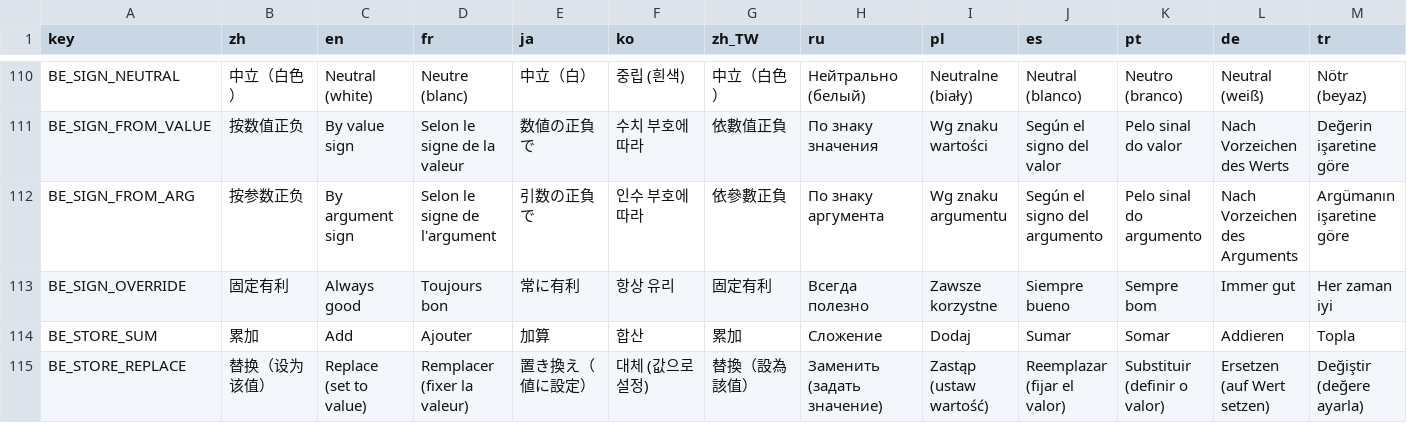
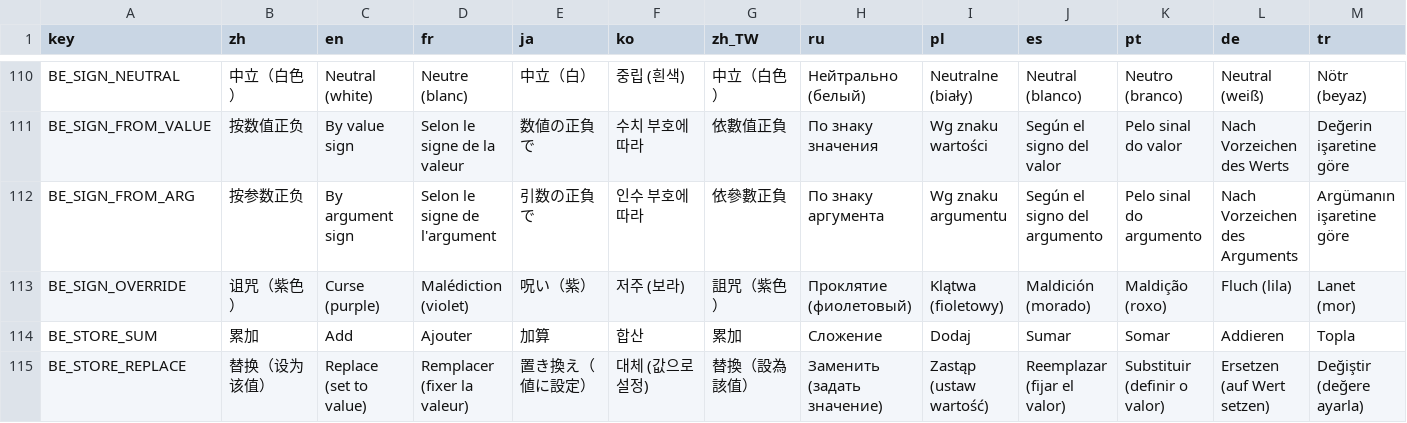
Before and after one commit to mojimoon/BrotatoMods, a CSV file: Mojimoon-BroEditor/translations/broeditor.csv, drawn as a sheet; only a part is shown, gaps mark what is left out; the diff covers the shown part only; the diff names each change by its address in the sheet, - before the commit and + after, or states it on an @@ line.

Commit message:
update (1.6.4): curse (purple) sign option; hide from-arg sign

```diff
--- a/Mojimoon-BroEditor/translations/broeditor.csv
+++ b/Mojimoon-BroEditor/translations/broeditor.csv
-B113 (zh): 固定有利
+B113 (zh): 诅咒（紫色）
-C113 (en): Always good
+C113 (en): Curse (purple)
-D113 (fr): Toujours bon
+D113 (fr): Malédiction (violet)
-E113 (ja): 常に有利
+E113 (ja): 呪い（紫）
-F113 (ko): 항상 유리
+F113 (ko): 저주 (보라)
-G113 (zh_TW): 固定有利
+G113 (zh_TW): 詛咒（紫色）
-H113 (ru): Всегда полезно
+H113 (ru): Проклятие (фиолетовый)
-I113 (pl): Zawsze korzystne
+I113 (pl): Klątwa (fioletowy)
-J113 (es): Siempre bueno
+J113 (es): Maldición (morado)
-K113 (pt): Sempre bom
+K113 (pt): Maldição (roxo)
-L113 (de): Immer gut
+L113 (de): Fluch (lila)
-M113 (tr): Her zaman iyi
+M113 (tr): Lanet (mor)
```
Also changed, not shown: 1 edited cell elsewhere in this file, 4 other files.
